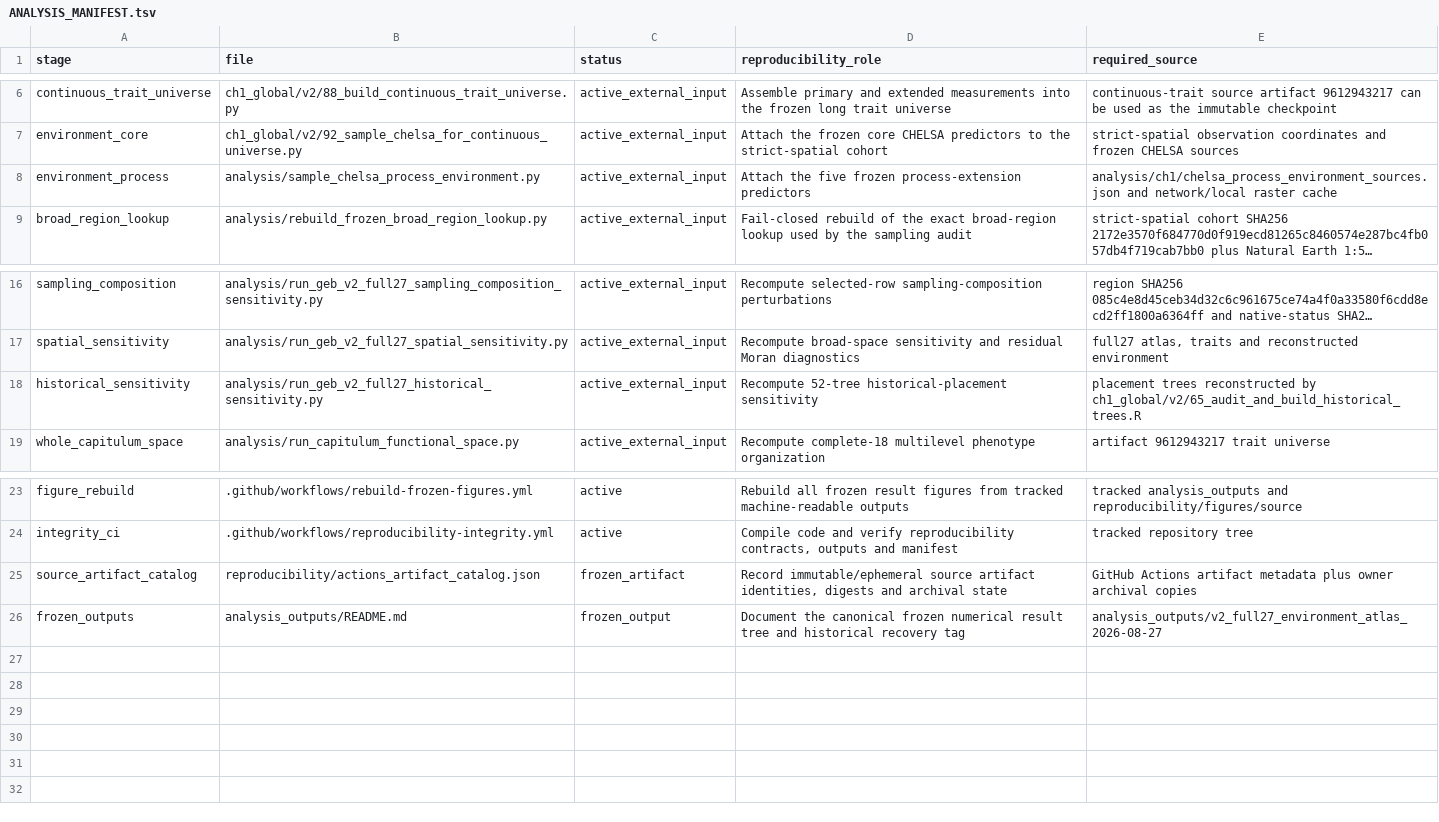
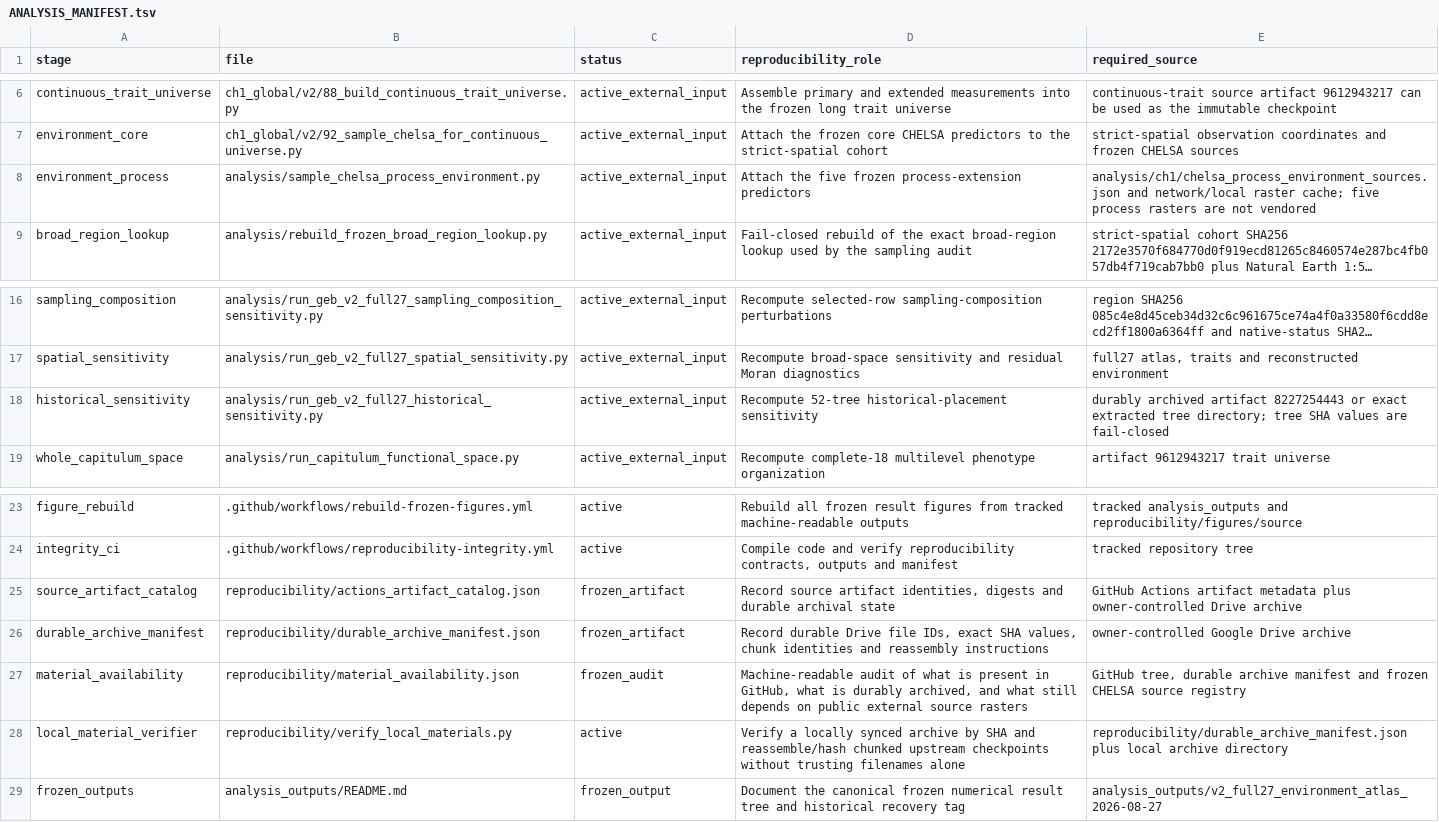
Before and after one commit to zuizui0223/azami, a TSV file: ch1_global/v2/ANALYSIS_MANIFEST.tsv, drawn as a sheet; only a part is shown, gaps mark what is left out; long unchanged cells end in …; the diff names each change by its address in the sheet, - before the commit and + after, or states it on an @@ line.

Commit message:
Document audited Chapter 1 reproduction materials and Windows runbook (#87)
Record which reproducibility materials are actually present in GitHub, which binary inputs are durably archived off-Actions, and the remaining frozen CHELSA raster boundary. Add a PowerShell/OneDrive runbook, local SHA verifier, material availability contract, manifest entries, and CI guardrails. No scientific outputs changed.

```diff
--- a/ch1_global/v2/ANALYSIS_MANIFEST.tsv
+++ b/ch1_global/v2/ANALYSIS_MANIFEST.tsv
-E8 (required_source): …network/local raster cache
+E8 (required_source): …network/local raster cache; five process rasters are not vendored
-E18 (required_source): placement trees reconstructed by ch1_global/v2/65_audit_and_build_historical_trees.R
+E18 (required_source): durably archived artifact 8227254443 or exact extracted tree directory; tree SHA values are fail-closed
-D25 (reproducibility_role): Record immutable/ephemeral source artifact identities, digests and archival state
+D25 (reproducibility_role): Record source artifact identities, digests and durable archival state
-E25 (required_source): …metadata plus owner archival copies
+E25 (required_source): …metadata plus owner-controlled Drive archive
+row 26: durable_archive_manifest | reproducibility/durable_archive_manifest.json | frozen_artifact | Record durable Drive file IDs, exact SHA values, chunk identities and reassembly instructions | owner-controlled Google Drive archive
+row 27: material_availability | reproducibility/material_availability.json | frozen_audit | Machine-readable audit of what is present in GitHub, what is durably archived, and what still depends on public external source rasters | GitHub tree, durable archive manifest and frozen CHELSA source registry
+row 28: local_material_verifier | reproducibility/verify_local_materials.py | active | Verify a locally synced archive by SHA and reassemble/hash chunked upstream checkpoints without trusting filenames alone | reproducibility/durable_archive_manifest.json plus local archive directory
```
Also changed, not shown: 5 other files.
